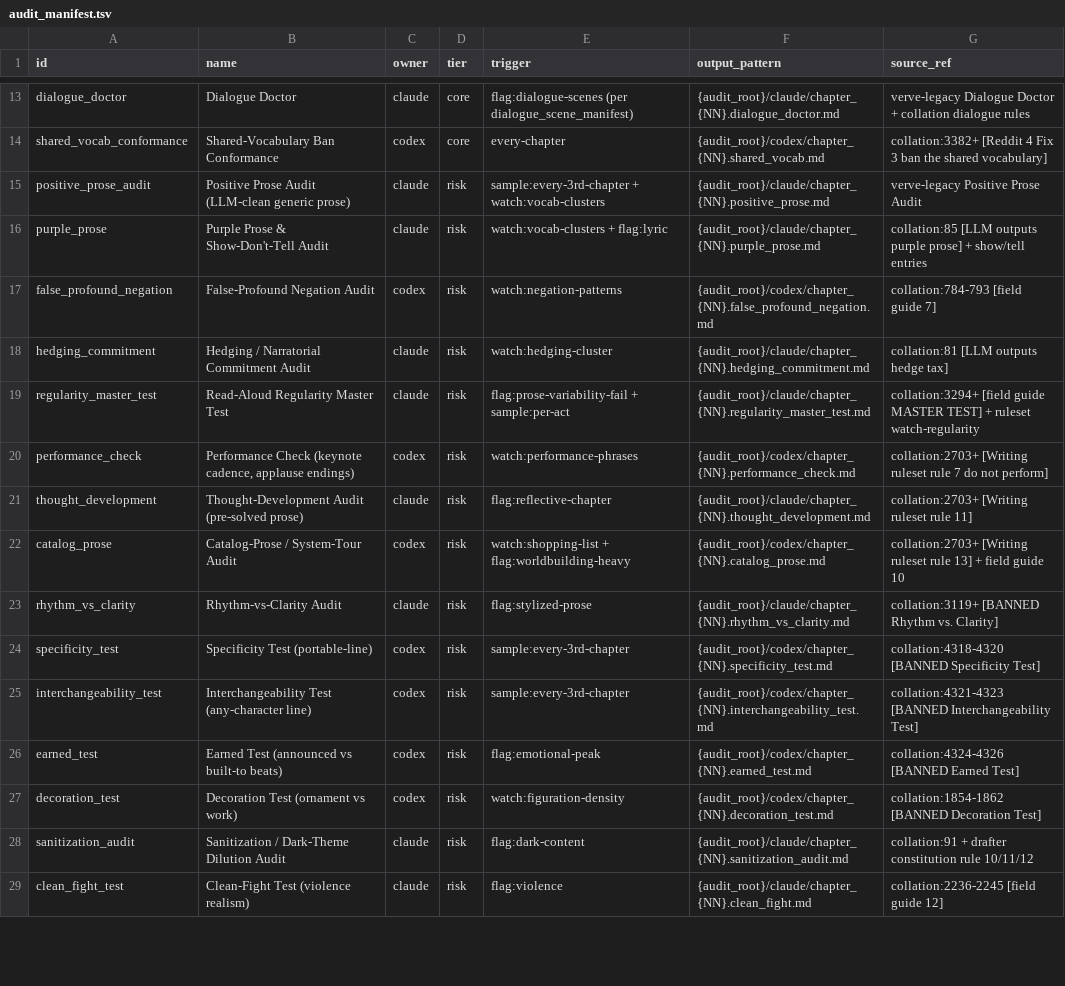
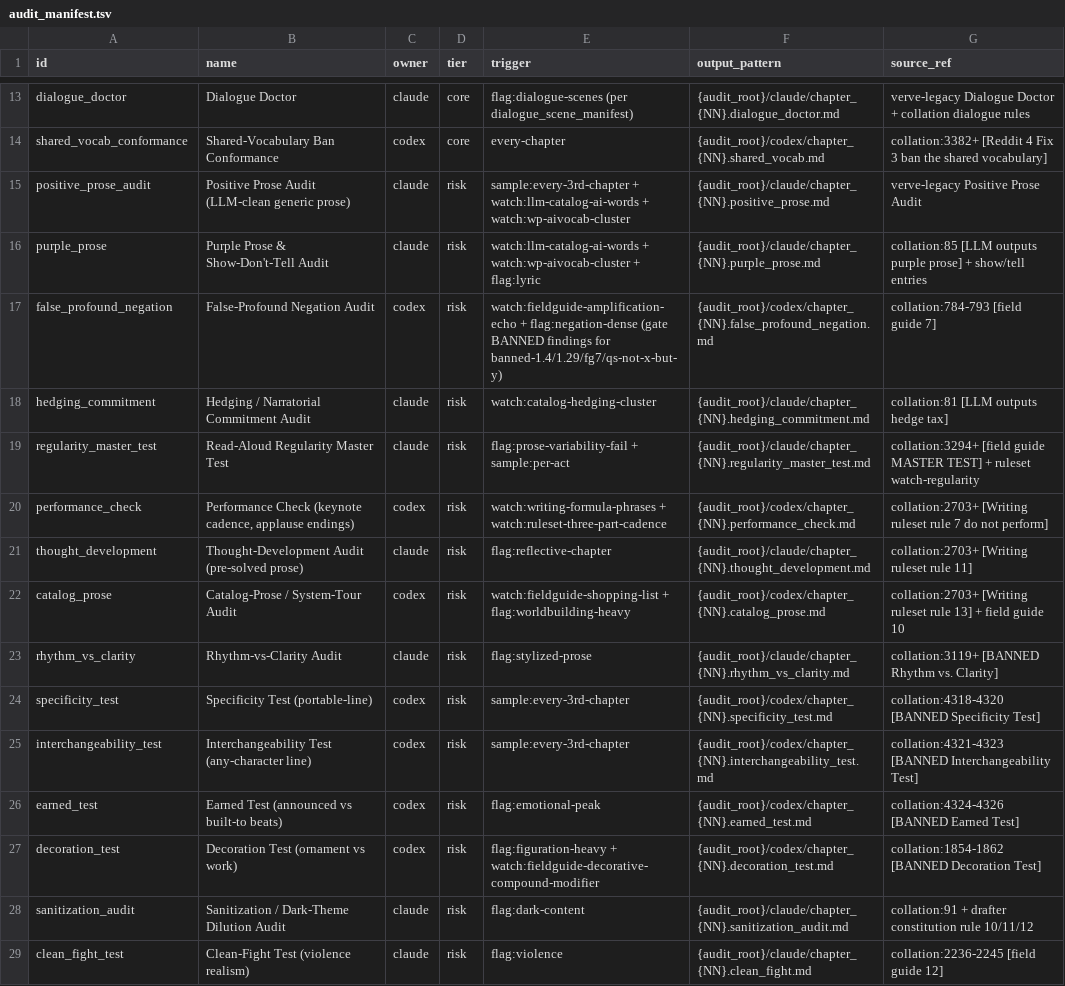
Before and after one commit to atreydesai/autofiction-harness, a TSV file: checks/audit_manifest.tsv, drawn as a sheet; only a part is shown, gaps mark what is left out; the diff covers the shown part only.

Commit message:
pattern registry: repair dead/duplicate/misfiring rows; resolve manifest triggers
- fieldguide-one-sentence-paragraph-gravity: regex -> __ENGINE__ (the
  approximation regex matched ordinary dialogue-tag lines and blocked
  virtually every dialogue scene)
- tags-2.5-adverbs-after-said / voice-descriptors: scope dialogue ->
  narration (tags sit outside the quotes; the rows could never match)
- ruleset-markdown-heading-midprose: scope narration -> document with
  extended structural-heading exemption (column-0 stray headings were
  never scanned)
- fieldguide-emotional-subtitle: scope dialogue -> both (regex requires
  quote chars the dialogue view strips)
- reddit2-emdash-dialogue-good: count span-final dash cutoffs
- delete dead ruleset-smart-quote-inconsistency row (normalization
  removes curly quotes before scanning; wp-aicurly engine row covers it)
- delete exact-duplicate rows (banned-qs-verb-verb-verb,
  banned-qs-with-the-noun-of-someone, watch-qs-finally,
  aiisms-2.37-familiarity-routine-watch) that double-counted findings
  and required two allowlist entries per defended hit
- aiisms-2.30-religious-expressions: match 'lord' only in exclamatory
  shells; bare \blord\b blocked every honorific in genre prose
- audit_manifest + audit templates: every watch:* trigger now names an
  existing WATCH pattern id (five groups previously matched nothing);
  fix dangling watch_counts references in three audit templates
- update pattern-count references (213 -> 208)

```diff
--- a/checks/audit_manifest.tsv
+++ b/checks/audit_manifest.tsv
@@ -14,10 +14,10 @@ dialogue_doctor	Dialogue Doctor	claude	core	flag:dialogue-scenes (per dialogue_s
 shared_vocab_conformance	Shared-Vocabulary Ban Conformance	codex	core	every-chapter	{audit_root}/codex/chapter_{NN}.shared_vocab.md	collation:3382+ [Reddit 4 Fix 3 ban the shared vocabulary]
-positive_prose_audit	Positive Prose Audit (LLM-clean generic prose)	claude	risk	sample:every-3rd-chapter + watch:vocab-clusters	{audit_root}/claude/chapter_{NN}.positive_prose.md	verve-legacy Positive Prose Audit
-purple_prose	Purple Prose & Show-Don't-Tell Audit	claude	risk	watch:vocab-clusters + flag:lyric	{audit_root}/claude/chapter_{NN}.purple_prose.md	collation:85 [LLM outputs purple prose] + show/tell entries
-false_profound_negation	False-Profound Negation Audit	codex	risk	watch:negation-patterns	{audit_root}/codex/chapter_{NN}.false_profound_negation.md	collation:784-793 [field guide 7]
-hedging_commitment	Hedging / Narratorial Commitment Audit	claude	risk	watch:hedging-cluster	{audit_root}/claude/chapter_{NN}.hedging_commitment.md	collation:81 [LLM outputs hedge tax]
+positive_prose_audit	Positive Prose Audit (LLM-clean generic prose)	claude	risk	sample:every-3rd-chapter + watch:llm-catalog-ai-words + watch:wp-aivocab-cluster	{audit_root}/claude/chapter_{NN}.positive_prose.md	verve-legacy Positive Prose Audit
+purple_prose	Purple Prose & Show-Don't-Tell Audit	claude	risk	watch:llm-catalog-ai-words + watch:wp-aivocab-cluster + flag:lyric	{audit_root}/claude/chapter_{NN}.purple_prose.md	collation:85 [LLM outputs purple prose] + show/tell entries
+false_profound_negation	False-Profound Negation Audit	codex	risk	watch:fieldguide-amplification-echo + flag:negation-dense (gate BANNED findings for banned-1.4/1.29/fg7/qs-not-x-but-y)	{audit_root}/codex/chapter_{NN}.false_profound_negation.md	collation:784-793 [field guide 7]
+hedging_commitment	Hedging / Narratorial Commitment Audit	claude	risk	watch:catalog-hedging-cluster	{audit_root}/claude/chapter_{NN}.hedging_commitment.md	collation:81 [LLM outputs hedge tax]
 regularity_master_test	Read-Aloud Regularity Master Test	claude	risk	flag:prose-variability-fail + sample:per-act	{audit_root}/claude/chapter_{NN}.regularity_master_test.md	collation:3294+ [field guide MASTER TEST] + ruleset watch-regularity
-performance_check	Performance Check (keynote cadence, applause endings)	codex	risk	watch:performance-phrases	{audit_root}/codex/chapter_{NN}.performance_check.md	collation:2703+ [Writing ruleset rule 7 do not perform]
+performance_check	Performance Check (keynote cadence, applause endings)	codex	risk	watch:writing-formula-phrases + watch:ruleset-three-part-cadence	{audit_root}/codex/chapter_{NN}.performance_check.md	collation:2703+ [Writing ruleset rule 7 do not perform]
 thought_development	Thought-Development Audit (pre-solved prose)	claude	risk	flag:reflective-chapter	{audit_root}/claude/chapter_{NN}.thought_development.md	collation:2703+ [Writing ruleset rule 11]
-catalog_prose	Catalog-Prose / System-Tour Audit	codex	risk	watch:shopping-list + flag:worldbuilding-heavy	{audit_root}/codex/chapter_{NN}.catalog_prose.md	collation:2703+ [Writing ruleset rule 13] + field guide 10
+catalog_prose	Catalog-Prose / System-Tour Audit	codex	risk	watch:fieldguide-shopping-list + flag:worldbuilding-heavy	{audit_root}/codex/chapter_{NN}.catalog_prose.md	collation:2703+ [Writing ruleset rule 13] + field guide 10
 rhythm_vs_clarity	Rhythm-vs-Clarity Audit	claude	risk	flag:stylized-prose	{audit_root}/claude/chapter_{NN}.rhythm_vs_clarity.md	collation:3119+ [BANNED Rhythm vs. Clarity]
@@ -26,3 +26,3 @@ interchangeability_test	Interchangeability Test (any-character line)	codex	risk
 earned_test	Earned Test (announced vs built-to beats)	codex	risk	flag:emotional-peak	{audit_root}/codex/chapter_{NN}.earned_test.md	collation:4324-4326 [BANNED Earned Test]
-decoration_test	Decoration Test (ornament vs work)	codex	risk	watch:figuration-density	{audit_root}/codex/chapter_{NN}.decoration_test.md	collation:1854-1862 [BANNED Decoration Test]
+decoration_test	Decoration Test (ornament vs work)	codex	risk	flag:figuration-heavy + watch:fieldguide-decorative-compound-modifier	{audit_root}/codex/chapter_{NN}.decoration_test.md	collation:1854-1862 [BANNED Decoration Test]
 sanitization_audit	Sanitization / Dark-Theme Dilution Audit	claude	risk	flag:dark-content	{audit_root}/claude/chapter_{NN}.sanitization_audit.md	collation:91 + drafter constitution rule 10/11/12
```
Also changed, not shown: 7 edited cells elsewhere in this file, checks/patterns/constructions.tsv, checks/patterns/phrases_vocab.tsv, 19 other files.
